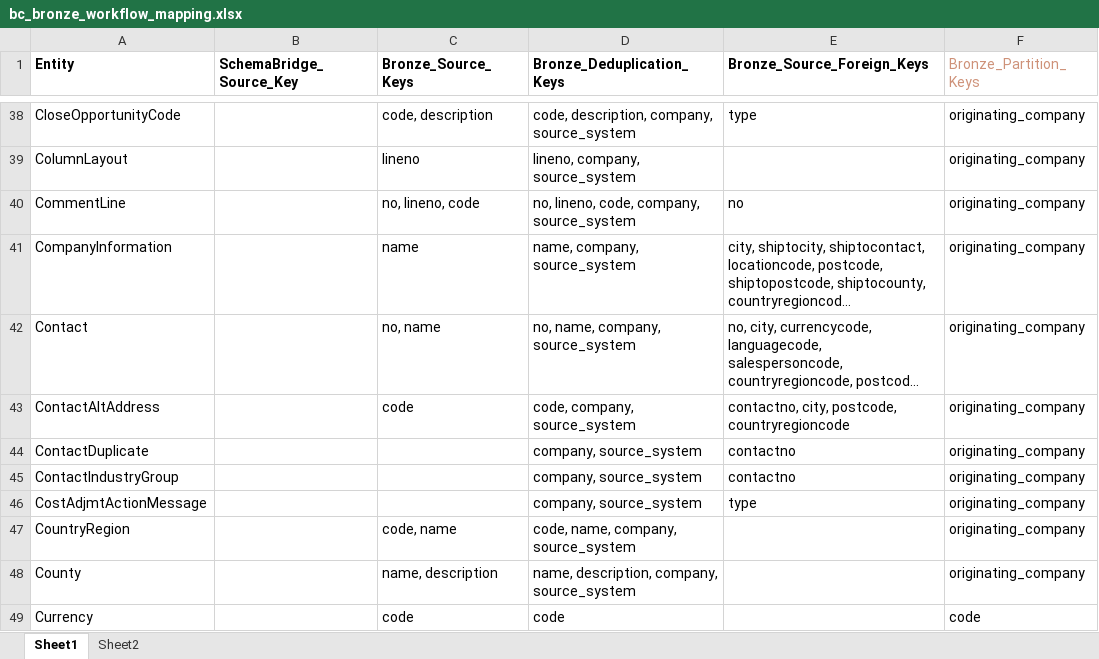
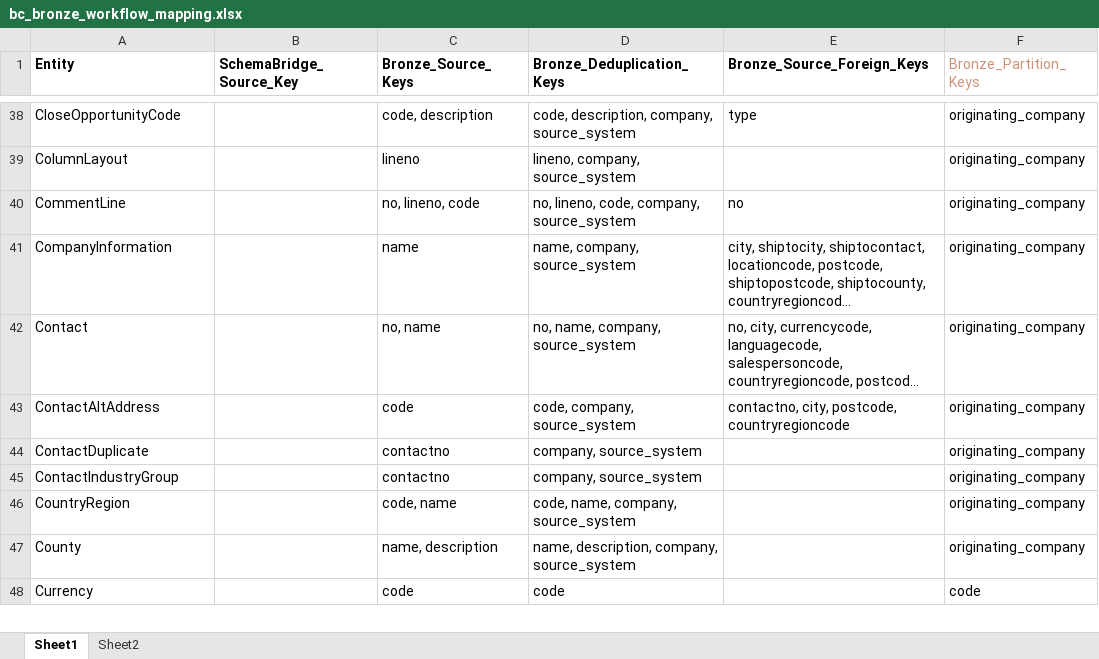
Before and after one commit to PeiXuCCG/Data-Warehouse, an Excel workbook: documentation/workflow/bc_bronze_workflow_mapping.xlsx, sheet Sheet1, drawn as a sheet; only a part is shown, gaps mark what is left out; long unchanged cells end in …; values as stored, in another font and other column widths than the file's, no borders; the diff covers the shown part only; the diff names each change by its address in the sheet, - before the commit and + after, or states it on an @@ line.

```diff
--- a/documentation/workflow/bc_bronze_workflow_mapping.xlsx (sheet Sheet1)
+++ b/documentation/workflow/bc_bronze_workflow_mapping.xlsx (sheet Sheet1)
-C44:C45 (Bronze_Source_Keys): (empty)
+C44:C45 (Bronze_Source_Keys): contactno
-E44:E45 (Bronze_Source_Foreign_Keys): contactno
+E44:E45 (Bronze_Source_Foreign_Keys): (empty)
-row 46: CostAdjmtActionMessage |  |  | company, source_system | type | originating_company
```
Also changed, not shown: 9 removed rows and 31 edited cells elsewhere in this sheet, 7 other files.
